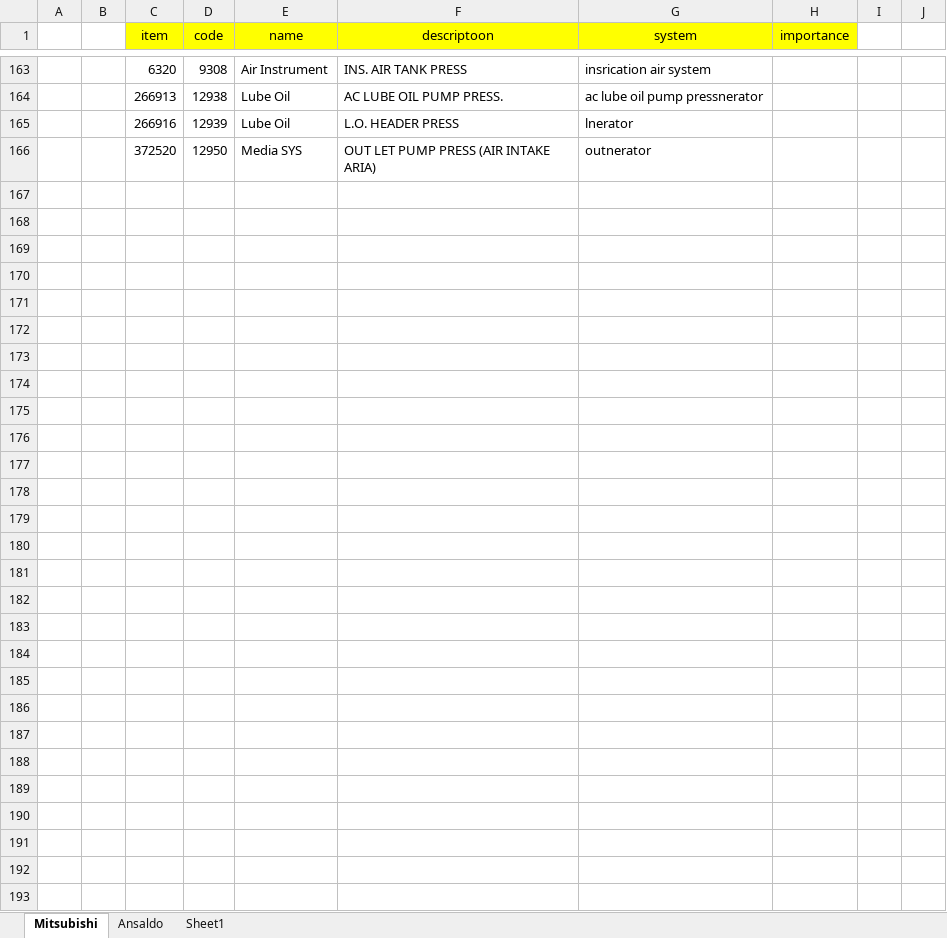
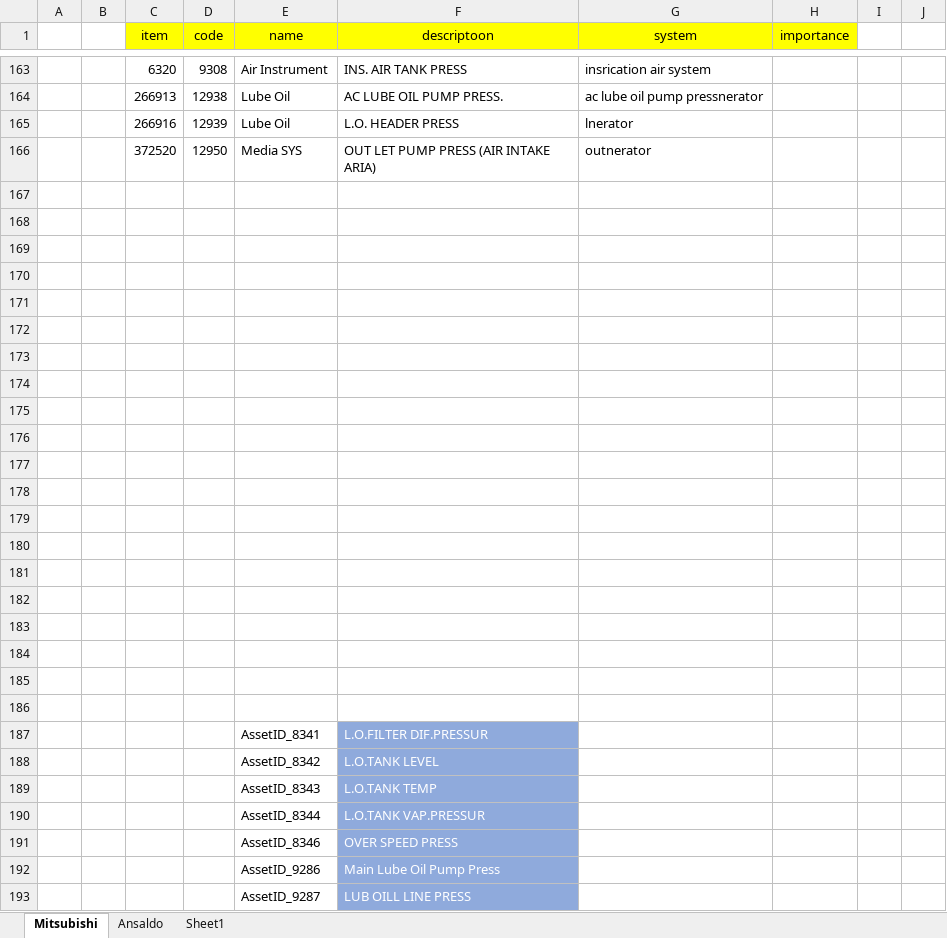
Before and after one commit to reza-pishva/MHI-data-driven-project, an Excel workbook: Clustering/Lube Oil System/DBSCAN/dbscan_lube_oil_g11/items_mhi_ansaldo.xlsx, sheet Mitsubishi, drawn as a sheet; only a part is shown, gaps mark what is left out; values as stored, in another font and other column widths than the file's, no borders; the diff names each change by its address in the sheet, - before the commit and + after, or states it on an @@ line.

```diff
--- a/Clustering/Lube Oil System/DBSCAN/dbscan_lube_oil_g11/items_mhi_ansaldo.xlsx (sheet Mitsubishi)
+++ b/Clustering/Lube Oil System/DBSCAN/dbscan_lube_oil_g11/items_mhi_ansaldo.xlsx (sheet Mitsubishi)
+row 167: (empty)
+row 168: (empty)
+row 169: (empty)
+row 170: (empty)
+row 171: (empty)
+row 172: (empty)
+row 173: (empty)
+row 174: (empty)
+row 175: (empty)
+row 176: (empty)
+row 177: (empty)
+row 178: (empty)
+row 179: (empty)
+row 180: (empty)
+row 181: (empty)
+row 182: (empty)
+row 183: (empty)
+row 184: (empty)
+row 185: (empty)
+row 186: (empty)
+row 187:  |  |  |  | AssetID_8341 | L.O.FILTER DIF.PRESSUR
+row 188:  |  |  |  | AssetID_8342 | L.O.TANK LEVEL
+row 189:  |  |  |  | AssetID_8343 | L.O.TANK TEMP
+row 190:  |  |  |  | AssetID_8344 | L.O.TANK VAP.PRESSUR
+row 191:  |  |  |  | AssetID_8346 | OVER SPEED PRESS
+row 192:  |  |  |  | AssetID_9286 | Main Lube Oil Pump Press
+row 193:  |  |  |  | AssetID_9287 | LUB OILL LINE PRESS
```
Also changed, not shown: 2 other files.
